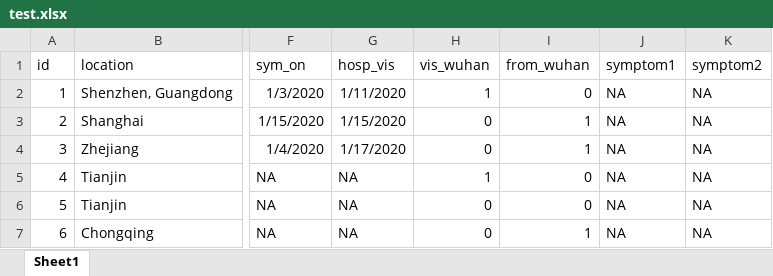
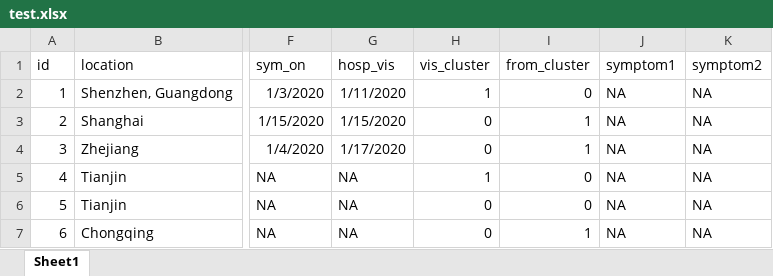
Before and after one commit to lillyafriena/fyplilly, an Excel workbook: test.xlsx, sheet Sheet1, drawn as a sheet; only a part is shown, gaps mark what is left out; values as stored, in another font and other column widths than the file's, no borders; the diff names each change by its address in the sheet, - before the commit and + after, or states it on an @@ line.

Commit message:
Add files via upload

```diff
--- a/test.xlsx (sheet Sheet1)
+++ b/test.xlsx (sheet Sheet1)
-H1: vis_wuhan
+H1: vis_cluster
-I1: from_wuhan
+I1: from_cluster
```
